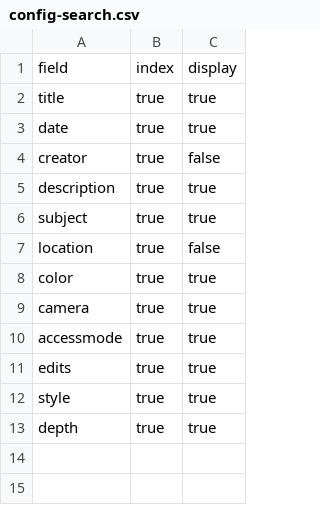
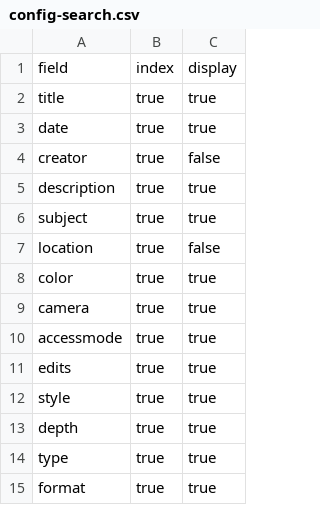
Before and after one commit to beckyzarrella/Accessible-Art, a CSV file: _data/config-search.csv, drawn as a sheet; the diff names each change by its address in the sheet, - before the commit and + after, or states it on an @@ line.

Commit message:
Update config-search.csv

```diff
--- a/_data/config-search.csv
+++ b/_data/config-search.csv
+row 14: type | true | true
+row 15: format | true | true
```
